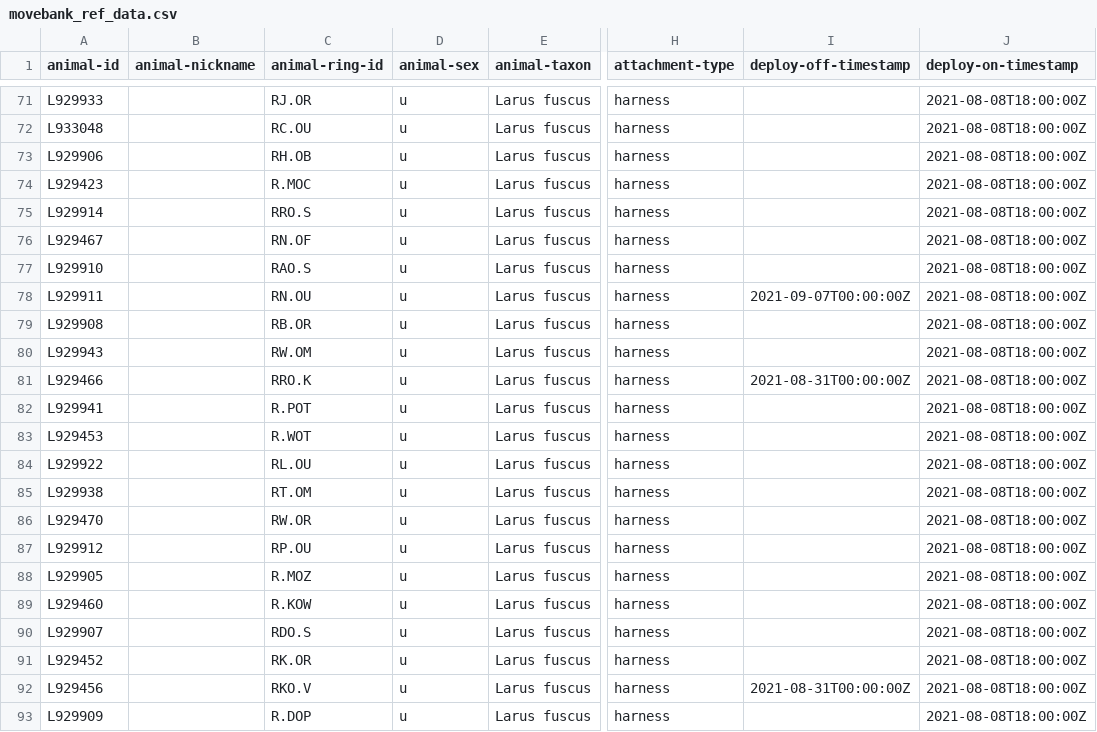
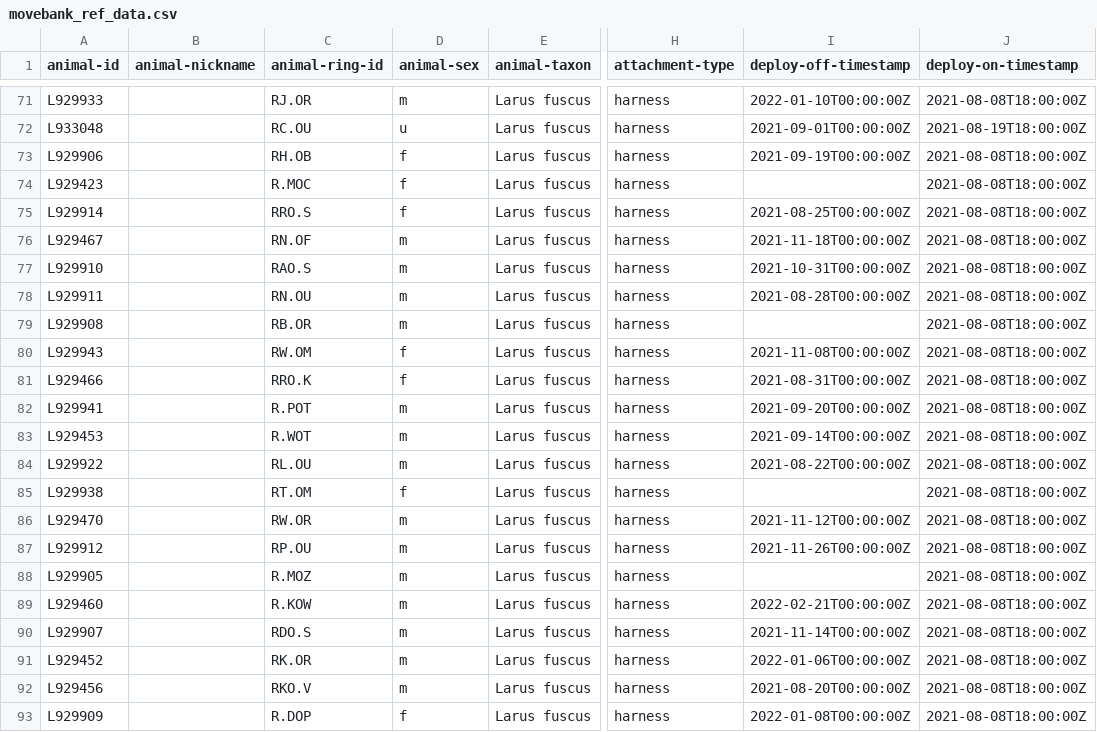
Before and after one commit to inbo/bird-tracking, a CSV file: data/processed/LBBG_JUVENILE/movebank_ref_data.csv, drawn as a sheet; only a part is shown, gaps mark what is left out; the diff covers the shown part only; the diff names each change by its address in the sheet, - before the commit and + after, or states it on an @@ line.

```diff
--- a/data/processed/LBBG_JUVENILE/movebank_ref_data.csv
+++ b/data/processed/LBBG_JUVENILE/movebank_ref_data.csv
-D71 (animal-sex): u
+D71 (animal-sex): m
-I71 (deploy-off-timestamp): (empty)
+I71 (deploy-off-timestamp): 2022-01-10T00:00:00Z
-I72 (deploy-off-timestamp): (empty)
+I72 (deploy-off-timestamp): 2021-09-01T00:00:00Z
-J72 (deploy-on-timestamp): 2021-08-08T18:00:00Z
+J72 (deploy-on-timestamp): 2021-08-19T18:00:00Z
-D73:D75 (animal-sex): u
+D73:D75 (animal-sex): f
-I73 (deploy-off-timestamp): (empty)
+I73 (deploy-off-timestamp): 2021-09-19T00:00:00Z
-I75 (deploy-off-timestamp): (empty)
+I75 (deploy-off-timestamp): 2021-08-25T00:00:00Z
-D76:D79 (animal-sex): u
+D76:D79 (animal-sex): m
-I76 (deploy-off-timestamp): (empty)
+I76 (deploy-off-timestamp): 2021-11-18T00:00:00Z
-I77 (deploy-off-timestamp): (empty)
+I77 (deploy-off-timestamp): 2021-10-31T00:00:00Z
-I78 (deploy-off-timestamp): 2021-09-07T00:00:00Z
+I78 (deploy-off-timestamp): 2021-08-28T00:00:00Z
-D80:D81 (animal-sex): u
+D80:D81 (animal-sex): f
-I80 (deploy-off-timestamp): (empty)
+I80 (deploy-off-timestamp): 2021-11-08T00:00:00Z
-D82:D84 (animal-sex): u
+D82:D84 (animal-sex): m
-I82 (deploy-off-timestamp): (empty)
+I82 (deploy-off-timestamp): 2021-09-20T00:00:00Z
-I83 (deploy-off-timestamp): (empty)
+I83 (deploy-off-timestamp): 2021-09-14T00:00:00Z
-I84 (deploy-off-timestamp): (empty)
+I84 (deploy-off-timestamp): 2021-08-22T00:00:00Z
-D85 (animal-sex): u
+D85 (animal-sex): f
-D86:D92 (animal-sex): u
+D86:D92 (animal-sex): m
-I86 (deploy-off-timestamp): (empty)
+I86 (deploy-off-timestamp): 2021-11-12T00:00:00Z
-I87 (deploy-off-timestamp): (empty)
+I87 (deploy-off-timestamp): 2021-11-26T00:00:00Z
-I89 (deploy-off-timestamp): (empty)
+I89 (deploy-off-timestamp): 2022-02-21T00:00:00Z
-I90 (deploy-off-timestamp): (empty)
+I90 (deploy-off-timestamp): 2021-11-14T00:00:00Z
-I91 (deploy-off-timestamp): (empty)
+I91 (deploy-off-timestamp): 2022-01-06T00:00:00Z
-I92 (deploy-off-timestamp): 2021-08-31T00:00:00Z
+I92 (deploy-off-timestamp): 2021-08-20T00:00:00Z
-D93 (animal-sex): u
+D93 (animal-sex): f
-I93 (deploy-off-timestamp): (empty)
+I93 (deploy-off-timestamp): 2022-01-08T00:00:00Z
```
Also changed, not shown: 59 edited cells elsewhere in this file.
